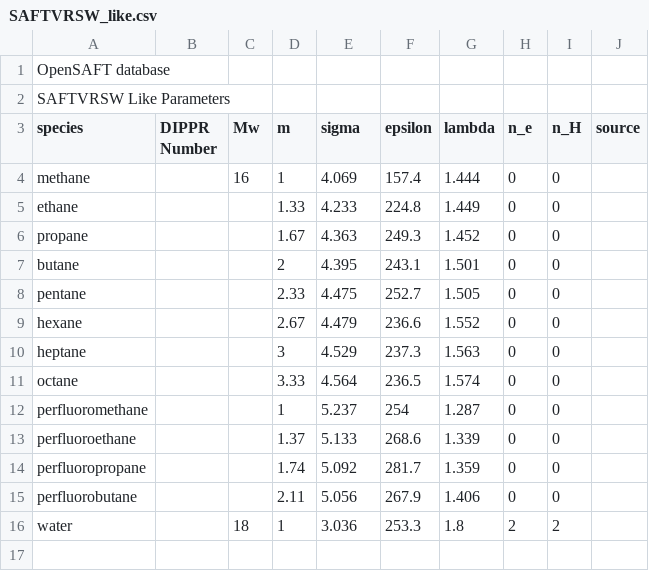
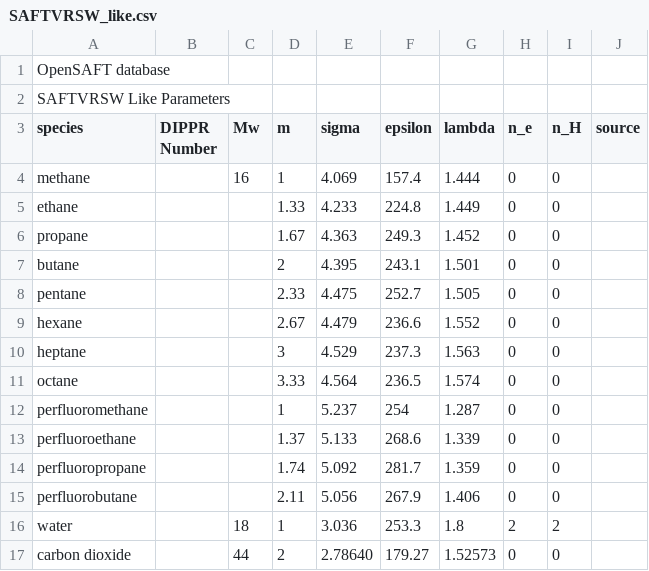
Before and after one commit to ClapeyronThermo/Clapeyron.jl, a CSV file: database/SAFT/SAFTVRSW/SAFTVRSW_like.csv, drawn as a sheet; the diff names each change by its address in the sheet, - before the commit and + after, or states it on an @@ line.

Commit message:
Fixing various typos

```diff
--- a/database/SAFT/SAFTVRSW/SAFTVRSW_like.csv
+++ b/database/SAFT/SAFTVRSW/SAFTVRSW_like.csv
+row 17: carbon dioxide |  | 44 | 2 | 2.78640 | 179.27 | 1.52573 | 0 | 0
```
Also changed, not shown: database/ideal/ReidIdeal.csv, database/properties/critical.csv, 8 other files.
